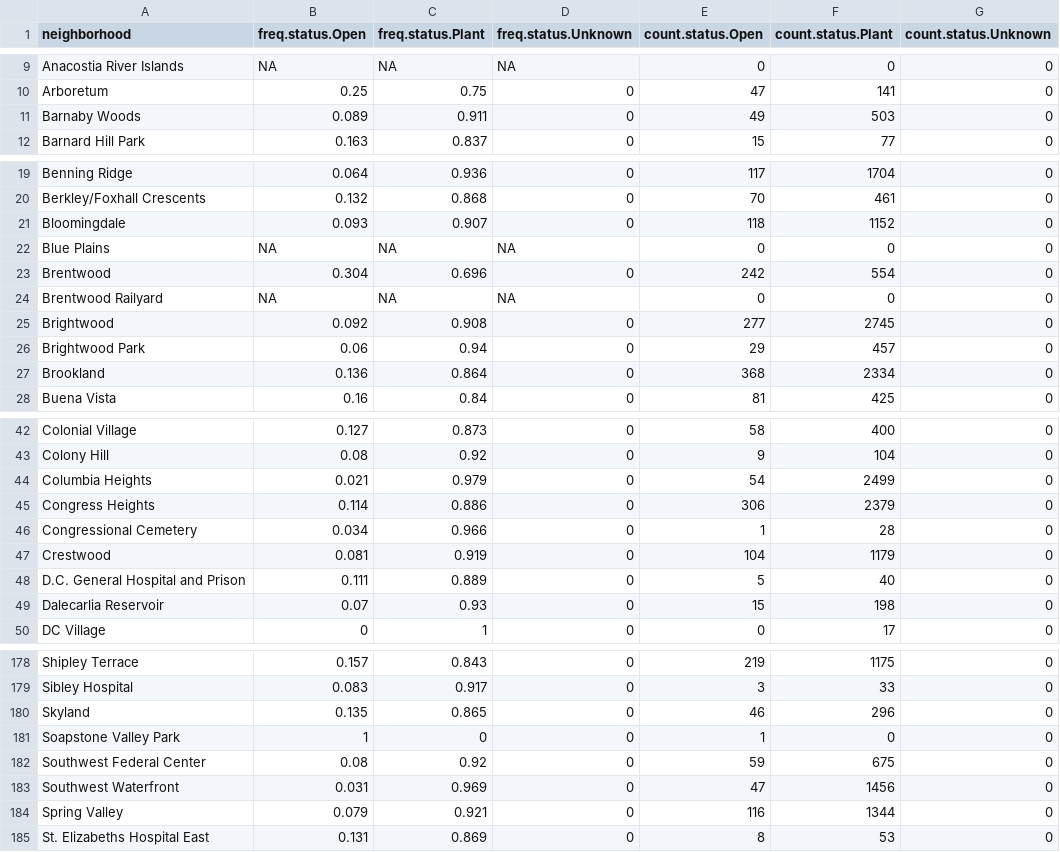
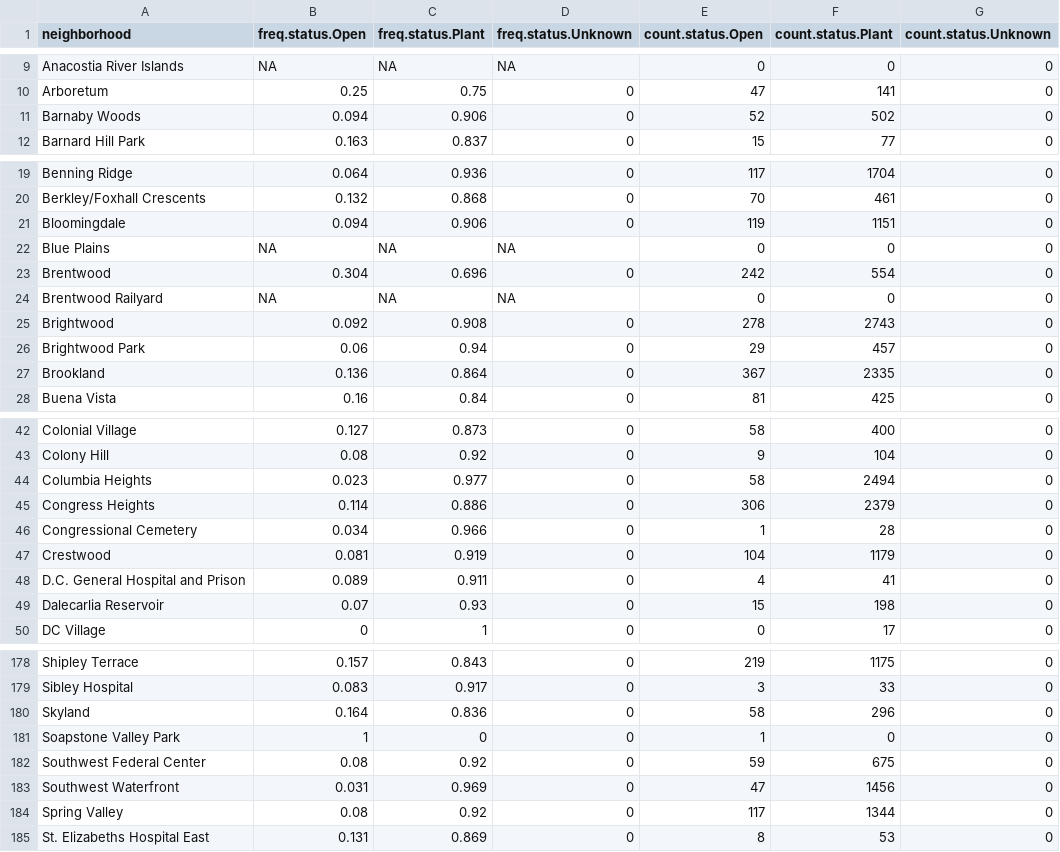
Before and after one commit to emanuelfeld/tree-map, a CSV file: data/status_neighborhood.csv, drawn as a sheet; only a part is shown, gaps mark what is left out; the diff covers the shown part only.

```diff
--- a/data/status_neighborhood.csv
+++ b/data/status_neighborhood.csv
@@ -10,3 +10,3 @@
 "Arboretum",0.25,0.75,0,47,141,0
-"Barnaby Woods",0.089,0.911,0,49,503,0
+"Barnaby Woods",0.094,0.906,0,52,502,0
 "Barnard Hill Park",0.163,0.837,0,15,77,0
@@ -20,3 +20,3 @@
 "Berkley/Foxhall Crescents",0.132,0.868,0,70,461,0
-"Bloomingdale",0.093,0.907,0,118,1152,0
+"Bloomingdale",0.094,0.906,0,119,1151,0
 "Blue Plains",NA,NA,NA,0,0,0
@@ -24,5 +24,5 @@
 "Brentwood Railyard",NA,NA,NA,0,0,0
-"Brightwood",0.092,0.908,0,277,2745,0
+"Brightwood",0.092,0.908,0,278,2743,0
 "Brightwood Park",0.06,0.94,0,29,457,0
-"Brookland",0.136,0.864,0,368,2334,0
+"Brookland",0.136,0.864,0,367,2335,0
 "Buena Vista",0.16,0.84,0,81,425,0
@@ -43,3 +43,3 @@
 "Colony Hill",0.08,0.92,0,9,104,0
-"Columbia Heights",0.021,0.979,0,54,2499,0
+"Columbia Heights",0.023,0.977,0,58,2494,0
 "Congress Heights",0.114,0.886,0,306,2379,0
@@ -47,3 +47,3 @@
 "Crestwood",0.081,0.919,0,104,1179,0
-"D.C. General Hospital and Prison",0.111,0.889,0,5,40,0
+"D.C. General Hospital and Prison",0.089,0.911,0,4,41,0
 "Dalecarlia Reservoir",0.07,0.93,0,15,198,0
@@ -179,3 +179,3 @@
 "Sibley Hospital",0.083,0.917,0,3,33,0
-"Skyland",0.135,0.865,0,46,296,0
+"Skyland",0.164,0.836,0,58,296,0
 "Soapstone Valley Park",1,0,0,1,0,0
@@ -183,3 +183,3 @@
 "Southwest Waterfront",0.031,0.969,0,47,1456,0
-"Spring Valley",0.079,0.921,0,116,1344,0
+"Spring Valley",0.08,0.92,0,117,1344,0
 "St. Elizabeths Hospital East",0.131,0.869,0,8,53,0
```
Also changed, not shown: 22 edited cells elsewhere in this file, data/ufa_open.csv, 2 other files.
